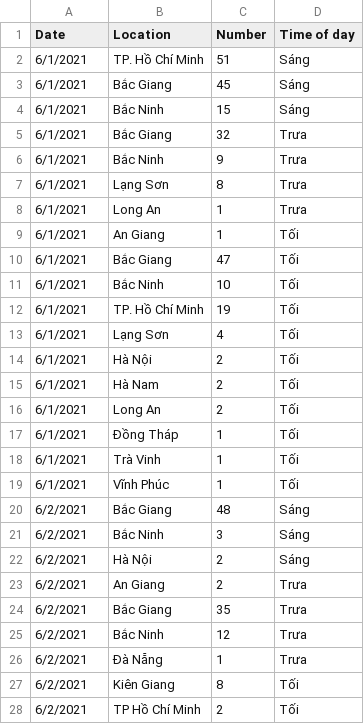
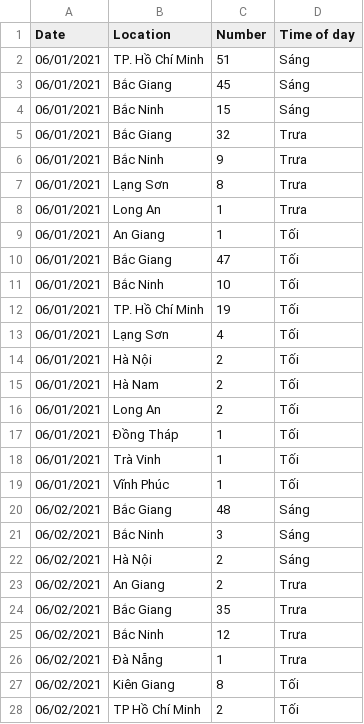
Before and after one commit to VaanDat/UIT-COVID-19-PhamVanDat-20520155, a CSV file: Task01.20520155.csv, drawn as a sheet; only a part is shown; the diff covers the shown part only.

Commit message:
Add files via upload

```diff
--- a/Task01.20520155.csv
+++ b/Task01.20520155.csv
@@ -1,28 +1,28 @@
 Date,Location,Number,Time of day
-6/1/2021,TP. Hồ Chí Minh,51,Sáng
-6/1/2021,Bắc Giang,45,Sáng
-6/1/2021,Bắc Ninh,15,Sáng
-6/1/2021,Bắc Giang,32,Trưa
-6/1/2021,Bắc Ninh,9,Trưa
-6/1/2021,Lạng Sơn,8,Trưa
-6/1/2021,Long An,1,Trưa
-6/1/2021,An Giang,1,Tối
-6/1/2021,Bắc Giang,47,Tối
-6/1/2021,Bắc Ninh,10,Tối
-6/1/2021,TP. Hồ Chí Minh,19,Tối
-6/1/2021,Lạng Sơn,4,Tối
-6/1/2021,Hà Nội,2,Tối
-6/1/2021,Hà Nam,2,Tối
-6/1/2021,Long An,2,Tối
-6/1/2021,Đồng Tháp,1,Tối
-6/1/2021,Trà Vinh,1,Tối
-6/1/2021,Vĩnh Phúc,1,Tối
-6/2/2021,Bắc Giang,48,Sáng
-6/2/2021,Bắc Ninh,3,Sáng
-6/2/2021,Hà Nội,2,Sáng
-6/2/2021,An Giang,2,Trưa
-6/2/2021,Bắc Giang,35,Trưa
-6/2/2021,Bắc Ninh,12,Trưa
-6/2/2021,Đà Nẵng,1,Trưa
-6/2/2021,Kiên Giang,8,Tối
-6/2/2021,TP Hồ Chí Minh,2,Tối
+06/01/2021,TP. Hồ Chí Minh,51,Sáng
+06/01/2021,Bắc Giang,45,Sáng
+06/01/2021,Bắc Ninh,15,Sáng
+06/01/2021,Bắc Giang,32,Trưa
+06/01/2021,Bắc Ninh,9,Trưa
+06/01/2021,Lạng Sơn,8,Trưa
+06/01/2021,Long An,1,Trưa
+06/01/2021,An Giang,1,Tối
+06/01/2021,Bắc Giang,47,Tối
+06/01/2021,Bắc Ninh,10,Tối
+06/01/2021,TP. Hồ Chí Minh,19,Tối
+06/01/2021,Lạng Sơn,4,Tối
+06/01/2021,Hà Nội,2,Tối
+06/01/2021,Hà Nam,2,Tối
+06/01/2021,Long An,2,Tối
+06/01/2021,Đồng Tháp,1,Tối
+06/01/2021,Trà Vinh,1,Tối
+06/01/2021,Vĩnh Phúc,1,Tối
+06/02/2021,Bắc Giang,48,Sáng
+06/02/2021,Bắc Ninh,3,Sáng
+06/02/2021,Hà Nội,2,Sáng
+06/02/2021,An Giang,2,Trưa
+06/02/2021,Bắc Giang,35,Trưa
+06/02/2021,Bắc Ninh,12,Trưa
+06/02/2021,Đà Nẵng,1,Trưa
+06/02/2021,Kiên Giang,8,Tối
+06/02/2021,TP Hồ Chí Minh,2,Tối
```
Also changed, not shown: 141 edited cells elsewhere in this file.
